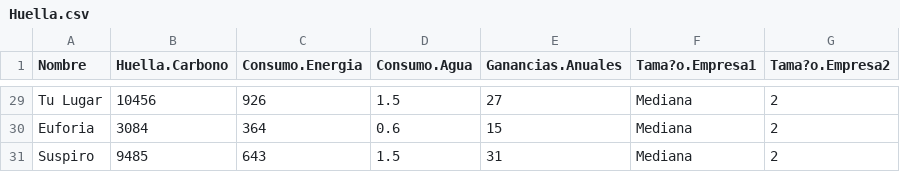
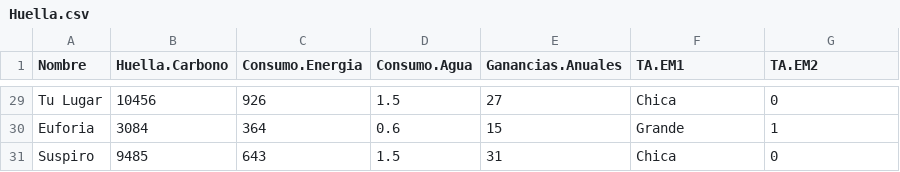
Before and after one commit to luiqs/Estadistica-Aplicada, a CSV file: PDB/Huella.csv, drawn as a sheet; only a part is shown, gaps mark what is left out; the diff covers the shown part only.

```diff
--- a/PDB/Huella.csv
+++ b/PDB/Huella.csv
@@ -1 +1 @@
-"Nombre","Huella.Carbono","Consumo.Energia","Consumo.Agua","Ganancias.Anuales","Tama?o.Empresa1","Tama?o.Empresa2"
+"Nombre","Huella.Carbono","Consumo.Energia","Consumo.Agua","Ganancias.Anuales","TA.EM1","TA.EM2"
@@ -29,3 +29,3 @@
-"Tu Lugar",10456,926,1.5,27,"Mediana",2
-"Euforia",3084,364,0.6,15,"Mediana",2
-"Suspiro",9485,643,1.5,31,"Mediana",2
+"Tu Lugar",10456,926,1.5,27,"Chica",0
+"Euforia",3084,364,0.6,15,"Grande",1
+"Suspiro",9485,643,1.5,31,"Chica",0
```
Also changed, not shown: 36 edited cells elsewhere in this file.
